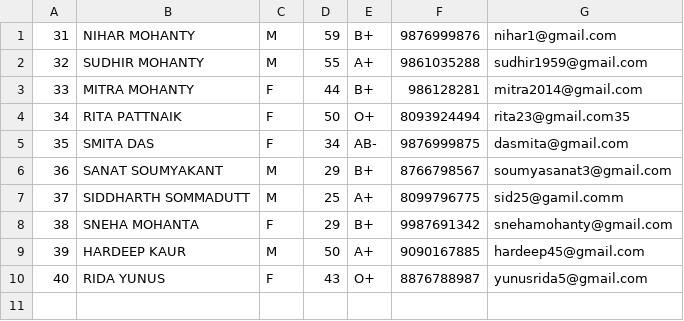
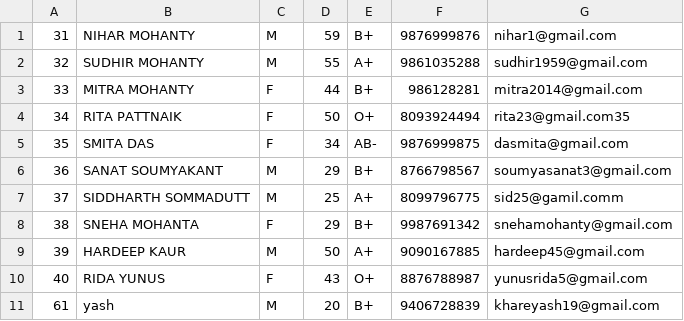
Before and after one commit to khare19yash/PMABS, a CSV file: ui/fortis_patientsdetail.csv, drawn as a sheet.

```diff
--- a/ui/fortis_patientsdetail.csv
+++ b/ui/fortis_patientsdetail.csv
@@ -10 +10,2 @@
 40,RIDA YUNUS,F,43,O+,8876788987,yunusrida5@gmail.com
+61,yash,M,20,B+,9406728839,khareyash19@gmail.com
```
Also changed, not shown: ui/appollo_patientsdetail.csv, ui/cityhospital_patientsdetail.csv, 15 other files.
